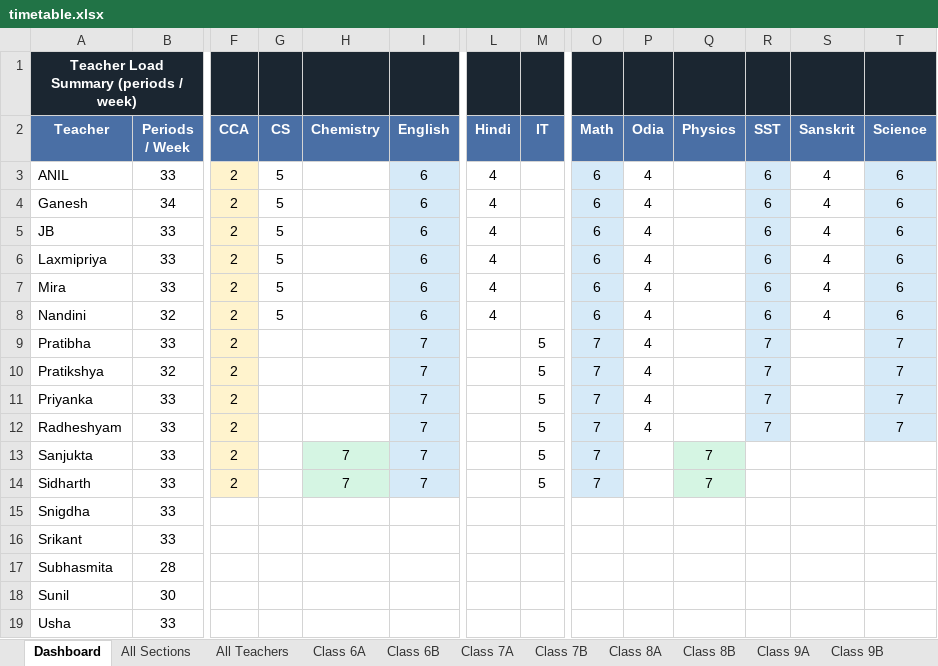
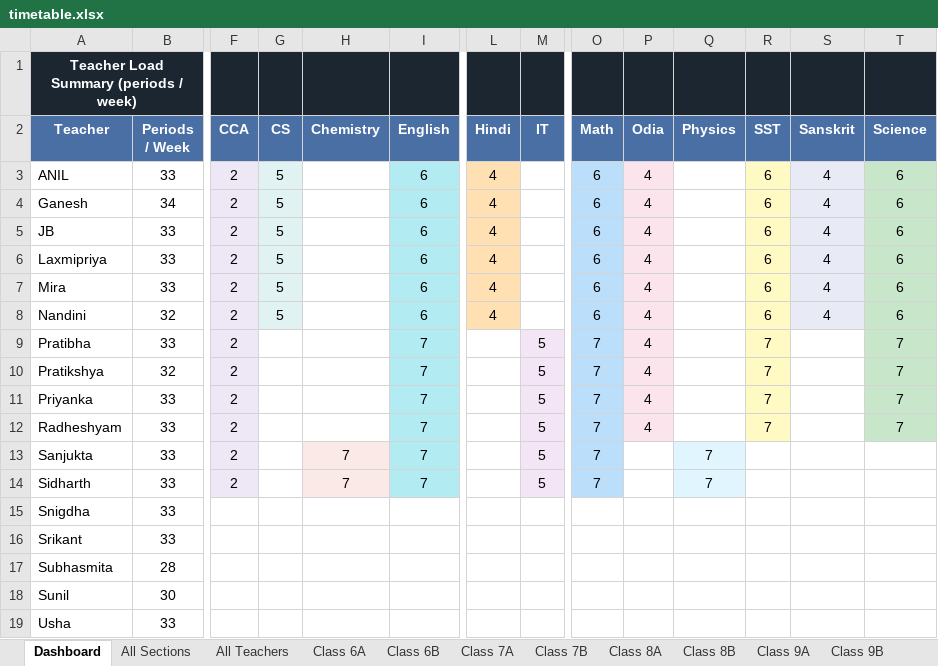
Before and after one commit to jangyabhr/school_timetable, an Excel workbook: timetable.xlsx, sheet Dashboard, drawn as a sheet; only a part is shown, gaps mark what is left out; values as stored, in another font and other column widths than the file's, no borders; the diff names each change by its address in the sheet, - before the commit and + after, or states it on an @@ line.

```diff
--- a/timetable.xlsx (sheet Dashboard)
+++ b/timetable.xlsx (sheet Dashboard)
-F3:F14 fill: #FFF3CD
+F3:F14 fill: #EDE7F6
-G3:G8 fill: none
+G3:G8 fill: #E0F2F1
-I3:I14 fill: #D6EAF8
+I3:I14 fill: #B2EBF2
-L3:L8 fill: none
+L3:L8 fill: #FFE0B2
-O3:O14 fill: #D6EAF8
+O3:O14 fill: #BBDEFB
-P3:P12 fill: none
+P3:P12 fill: #FCE4EC
-R3:R12 fill: #D6EAF8
+R3:R12 fill: #FFF9C4
-S3:S8 fill: none
+S3:S8 fill: #E8EAF6
-T3:T12 fill: #D6EAF8
+T3:T12 fill: #C8E6C9
-M9:M14 fill: none
+M9:M14 fill: #F3E5F5
-H13:H14 fill: #D5F5E3
+H13:H14 fill: #FBE9E7
-Q13:Q14 fill: #D5F5E3
+Q13:Q14 fill: #E1F5FE
```
Also changed, not shown: sheet All Sections, sheet Class 6A, sheet Class 7A, sheet Class 8A, sheet Class 6B, sheet Class 7B, 7 more sheets, 1 other file.
